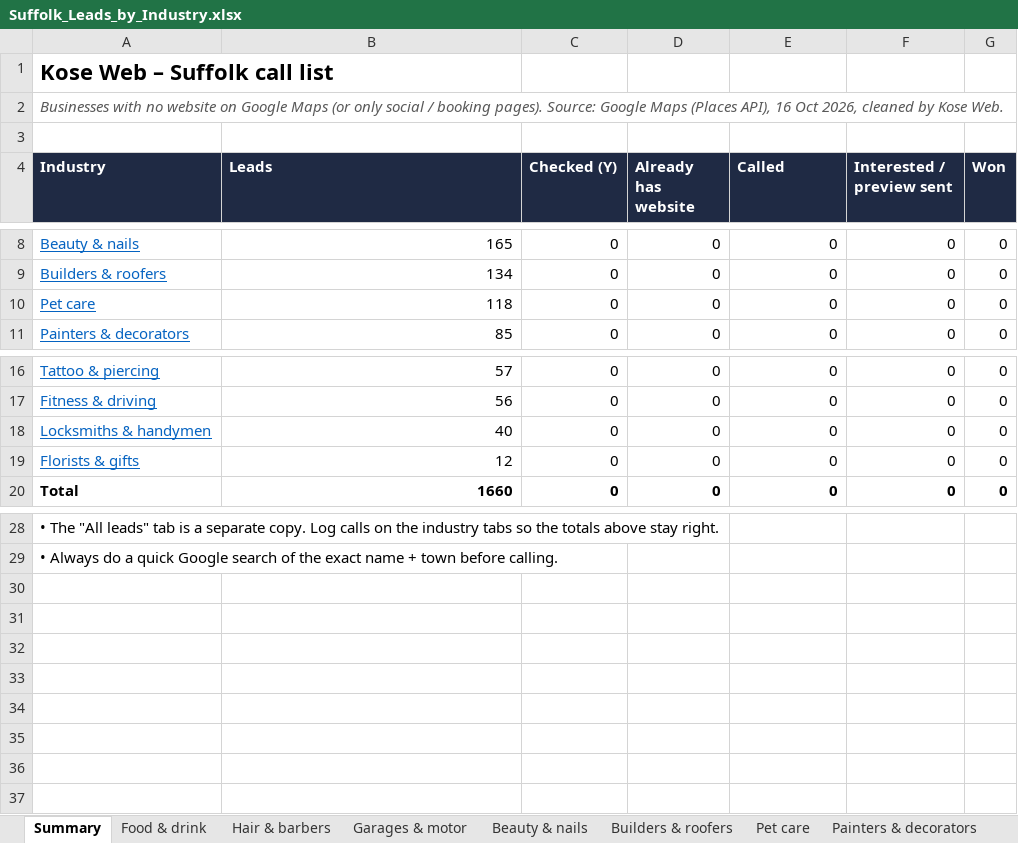
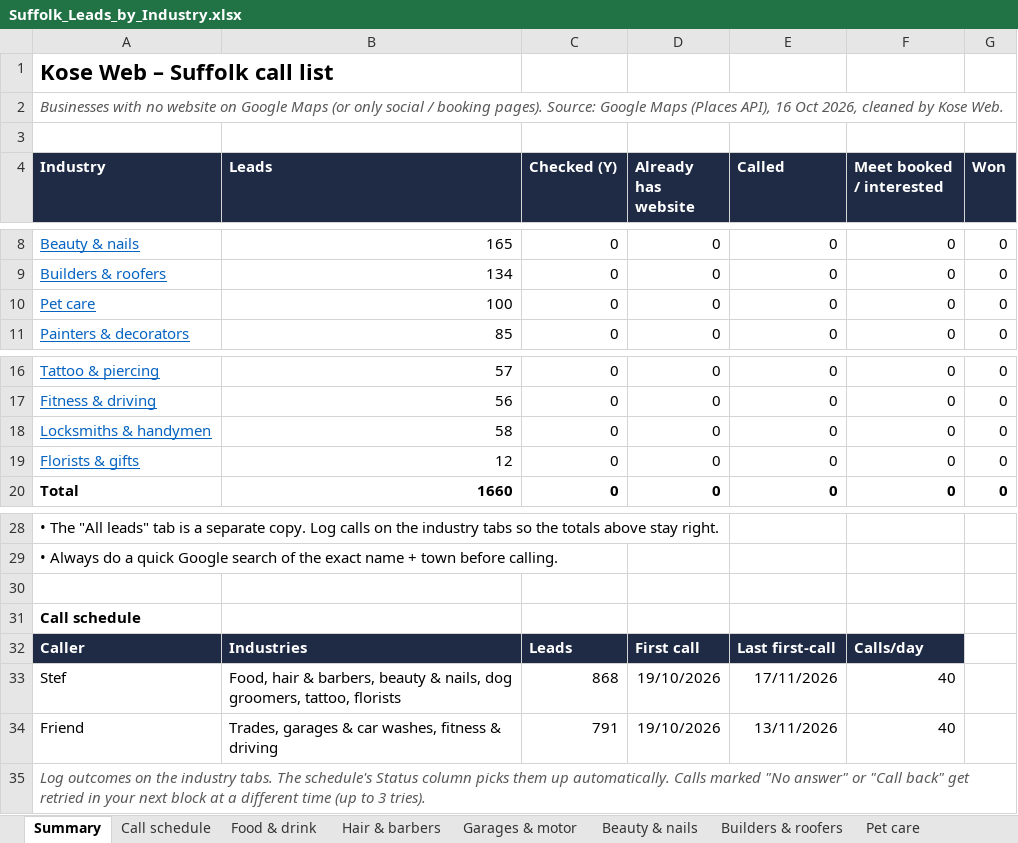
Before and after one commit to nqstef/wbsfr, an Excel workbook: Suffolk_Leads_by_Industry.xlsx, sheet Summary, drawn as a sheet; only a part is shown, gaps mark what is left out; values as stored, in another font and other column widths than the file's, no borders; the diff names each change by its address in the sheet, - before the commit and + after, or states it on an @@ line.

```diff
--- a/Suffolk_Leads_by_Industry.xlsx (sheet Summary)
+++ b/Suffolk_Leads_by_Industry.xlsx (sheet Summary)
+sheet tab: Call schedule
-F4: Interested / preview sent
+F4: Meet booked / interested
-B10 (Leads): 118
+B10 (Leads): 100
-B18 (Leads): 40
+B18 (Leads): 58
+row 30: (empty)
+row 31: Call schedule
+row 32: Caller | Industries | Leads | First call | Last first-call | Calls/day
+row 33: Stef | Food, hair & barbers, beauty & nails, dog groomers, tattoo, florists | 868 | 19/10/2026 | 17/11/2026 | 40
+row 34: Friend | Trades, garages & car washes, fitness & driving | 791 | 19/10/2026 | 13/11/2026 | 40
+row 35: Log outcomes on the industry tabs. The schedule's Status column picks them up automatically. Calls marked "No answer" or "Call back" get retried in your next block at a different time (up to 3 tries).
```
Also changed, not shown: sheet Pet care, sheet Locksmiths & handymen, formulas that keep their value, charts or pictures, 1 other file.
